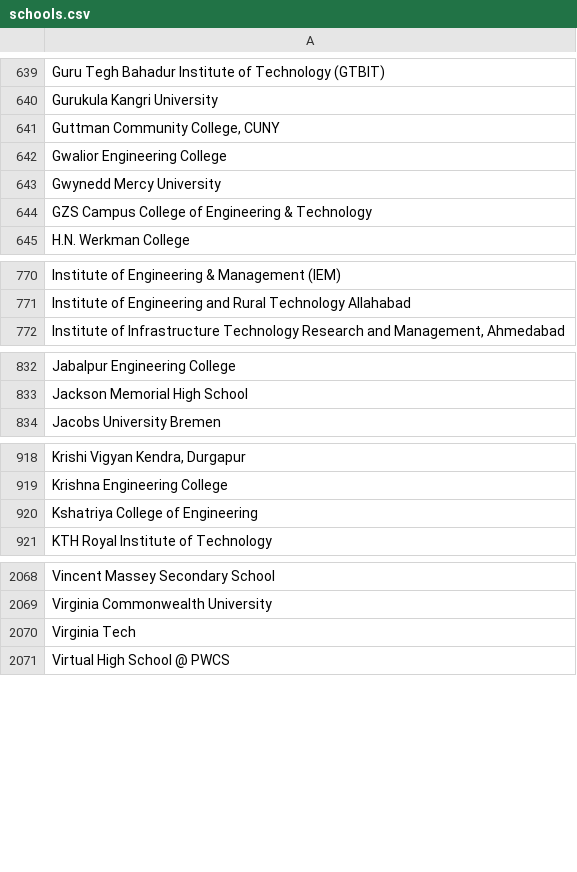
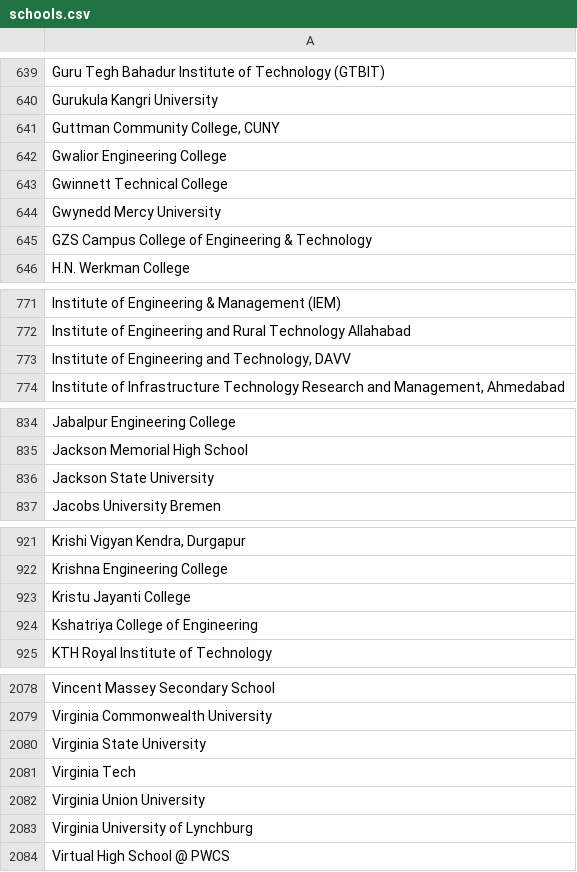
Before and after one commit to MLH/mlh-policies, a CSV file: schools.csv, drawn as a sheet; only a part is shown, gaps mark what is left out; the diff covers the shown part only; the diff names each change by its address in the sheet, - before the commit and + after, or states it on an @@ line.

Commit message:
add virginia schools + some others

```diff
--- a/schools.csv
+++ b/schools.csv
+row 643: Gwinnett Technical College
+row 773: Institute of Engineering and Technology, DAVV
+row 836: Jackson State University
+row 923: Kristu Jayanti College
+row 2080: Virginia State University
+row 2082: Virginia Union University
+row 2083: Virginia University of Lynchburg
```
Also changed, not shown: 7 added rows elsewhere in this file.
